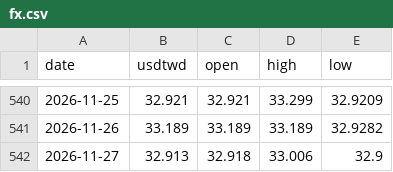
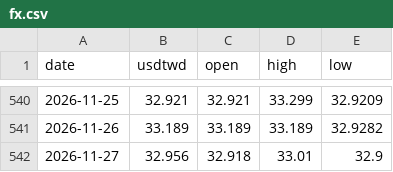
Before and after one commit to gelu27/Stock-lab, a CSV file: data/fx.csv, drawn as a sheet; only a part is shown, gaps mark what is left out.

```diff
--- a/data/fx.csv
+++ b/data/fx.csv
@@ -541,2 +541,2 @@ date,usdtwd,open,high,low
 2026-11-26,33.189,33.189,33.189,32.9282
-2026-11-27,32.913,32.918,33.006,32.9
+2026-11-27,32.956,32.918,33.01,32.9
```
Also changed, not shown: data/daytrade_market.csv, data/sox_long.csv, 10 other files.
